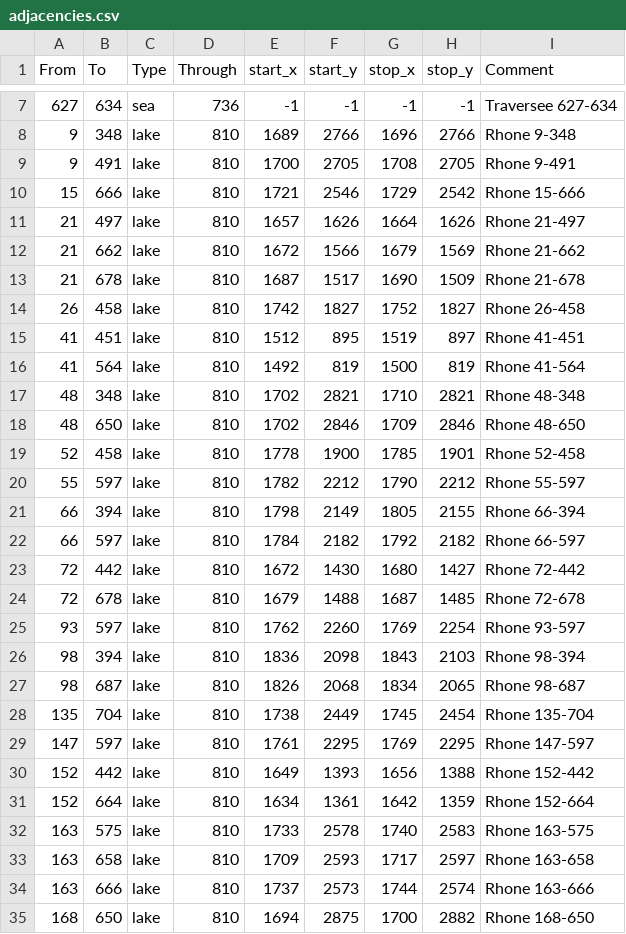
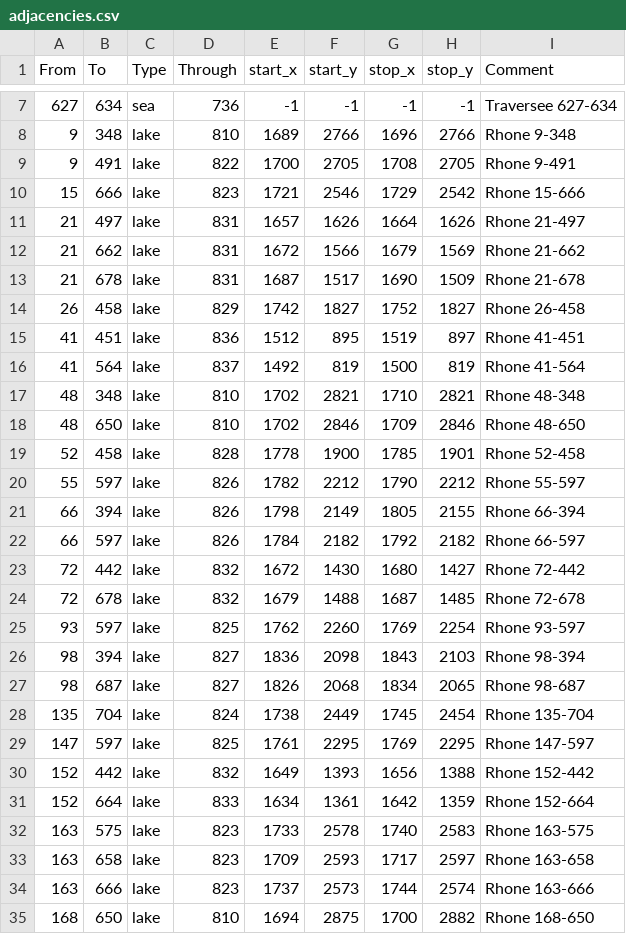
Before and after one commit to sisidehollande/mod-drome-eu4-v2, a CSV file: drome_apocalypse/map/adjacencies.csv, drawn as a sheet; only a part is shown, gaps mark what is left out; the diff covers the shown part only.

```diff
--- a/drome_apocalypse/map/adjacencies.csv
+++ b/drome_apocalypse/map/adjacencies.csv
@@ -8,28 +8,28 @@ From;To;Type;Through;start_x;start_y;stop_x;stop_y;Comment
 9;348;lake;810;1689;2766;1696;2766;Rhone 9-348
-9;491;lake;810;1700;2705;1708;2705;Rhone 9-491
-15;666;lake;810;1721;2546;1729;2542;Rhone 15-666
-21;497;lake;810;1657;1626;1664;1626;Rhone 21-497
-21;662;lake;810;1672;1566;1679;1569;Rhone 21-662
-21;678;lake;810;1687;1517;1690;1509;Rhone 21-678
-26;458;lake;810;1742;1827;1752;1827;Rhone 26-458
-41;451;lake;810;1512;895;1519;897;Rhone 41-451
-41;564;lake;810;1492;819;1500;819;Rhone 41-564
+9;491;lake;822;1700;2705;1708;2705;Rhone 9-491
+15;666;lake;823;1721;2546;1729;2542;Rhone 15-666
+21;497;lake;831;1657;1626;1664;1626;Rhone 21-497
+21;662;lake;831;1672;1566;1679;1569;Rhone 21-662
+21;678;lake;831;1687;1517;1690;1509;Rhone 21-678
+26;458;lake;829;1742;1827;1752;1827;Rhone 26-458
+41;451;lake;836;1512;895;1519;897;Rhone 41-451
+41;564;lake;837;1492;819;1500;819;Rhone 41-564
 48;348;lake;810;1702;2821;1710;2821;Rhone 48-348
 48;650;lake;810;1702;2846;1709;2846;Rhone 48-650
-52;458;lake;810;1778;1900;1785;1901;Rhone 52-458
-55;597;lake;810;1782;2212;1790;2212;Rhone 55-597
-66;394;lake;810;1798;2149;1805;2155;Rhone 66-394
-66;597;lake;810;1784;2182;1792;2182;Rhone 66-597
-72;442;lake;810;1672;1430;1680;1427;Rhone 72-442
-72;678;lake;810;1679;1488;1687;1485;Rhone 72-678
-93;597;lake;810;1762;2260;1769;2254;Rhone 93-597
-98;394;lake;810;1836;2098;1843;2103;Rhone 98-394
-98;687;lake;810;1826;2068;1834;2065;Rhone 98-687
-135;704;lake;810;1738;2449;1745;2454;Rhone 135-704
-147;597;lake;810;1761;2295;1769;2295;Rhone 147-597
-152;442;lake;810;1649;1393;1656;1388;Rhone 152-442
-152;664;lake;810;1634;1361;1642;1359;Rhone 152-664
-163;575;lake;810;1733;2578;1740;2583;Rhone 163-575
-163;658;lake;810;1709;2593;1717;2597;Rhone 163-658
-163;666;lake;810;1737;2573;1744;2574;Rhone 163-666
+52;458;lake;828;1778;1900;1785;1901;Rhone 52-458
+55;597;lake;826;1782;2212;1790;2212;Rhone 55-597
+66;394;lake;826;1798;2149;1805;2155;Rhone 66-394
+66;597;lake;826;1784;2182;1792;2182;Rhone 66-597
+72;442;lake;832;1672;1430;1680;1427;Rhone 72-442
+72;678;lake;832;1679;1488;1687;1485;Rhone 72-678
+93;597;lake;825;1762;2260;1769;2254;Rhone 93-597
+98;394;lake;827;1836;2098;1843;2103;Rhone 98-394
+98;687;lake;827;1826;2068;1834;2065;Rhone 98-687
+135;704;lake;824;1738;2449;1745;2454;Rhone 135-704
+147;597;lake;825;1761;2295;1769;2295;Rhone 147-597
+152;442;lake;832;1649;1393;1656;1388;Rhone 152-442
+152;664;lake;833;1634;1361;1642;1359;Rhone 152-664
+163;575;lake;823;1733;2578;1740;2583;Rhone 163-575
+163;658;lake;823;1709;2593;1717;2597;Rhone 163-658
+163;666;lake;823;1737;2573;1744;2574;Rhone 163-666
 168;650;lake;810;1694;2875;1700;2882;Rhone 168-650
```
Also changed, not shown: 30 edited cells elsewhere in this file, drome_apocalypse/map/definition.csv, 30 other files.
